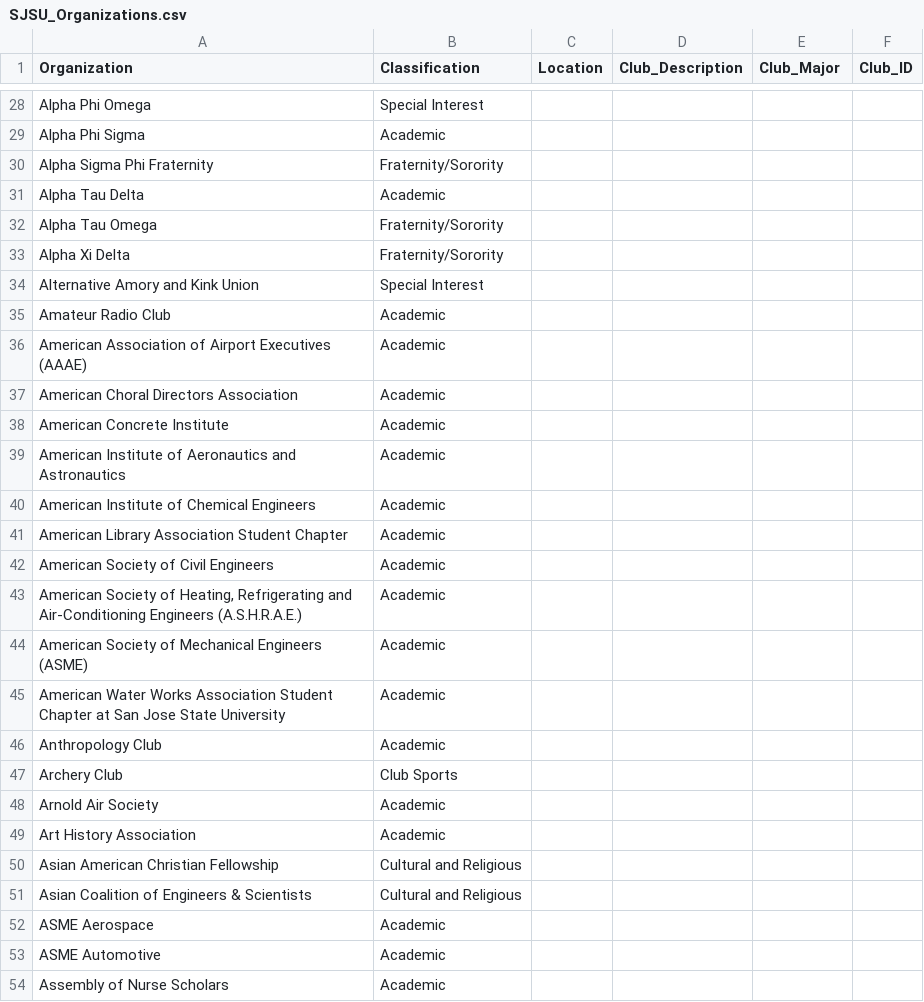
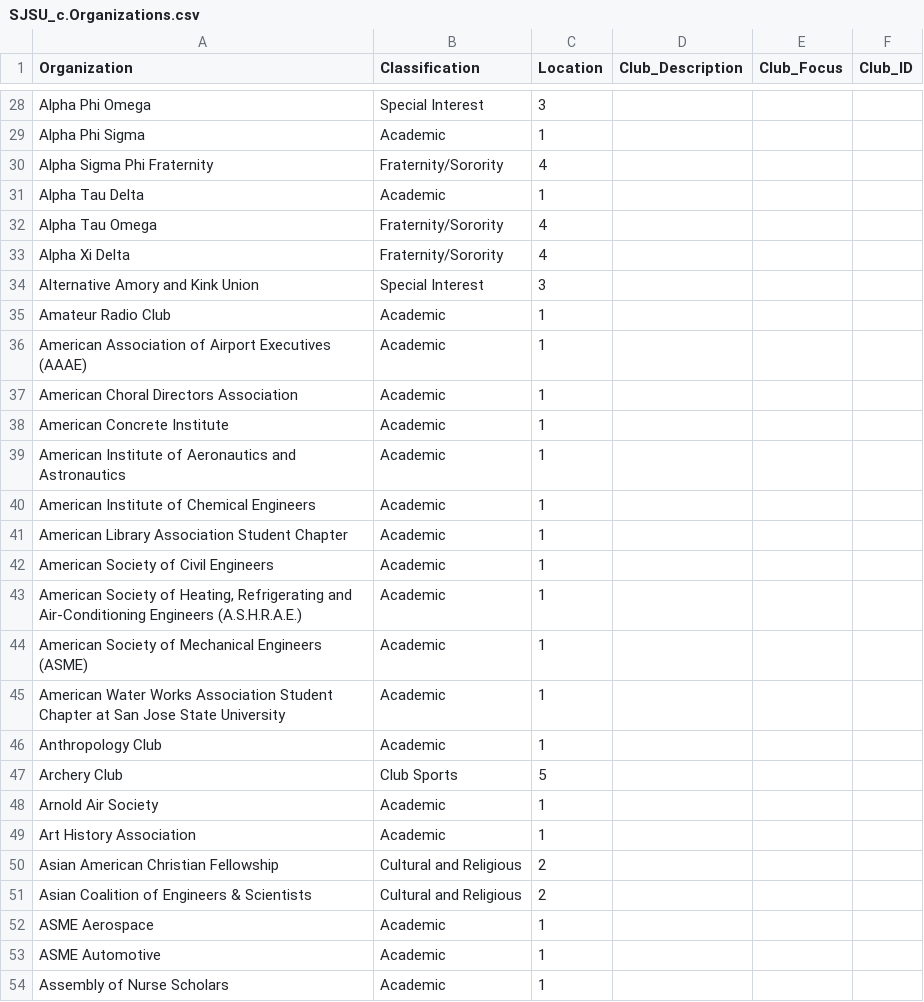
Before and after one commit to MartinTirtawisata/Project-BUS-92, a CSV file: SJSU_c.Organizations.csv (was SJSU_Organizations.csv), drawn as a sheet; only a part is shown, gaps mark what is left out; the diff covers the shown part only; the diff names each change by its address in the sheet, - before the commit and + after, or states it on an @@ line.

```diff
--- a/SJSU_Organizations.csv
+++ b/SJSU_c.Organizations.csv
-E1: Club_Major
+E1: Club_Focus
-C28 (Location): (empty)
+C28 (Location): 3
-C29 (Location): (empty)
+C29 (Location): 1
-C30 (Location): (empty)
+C30 (Location): 4
-C31 (Location): (empty)
+C31 (Location): 1
-C32:C33 (Location): (empty)
+C32:C33 (Location): 4
-C34 (Location): (empty)
+C34 (Location): 3
-C35:C46 (Location): (empty)
+C35:C46 (Location): 1
-C47 (Location): (empty)
+C47 (Location): 5
-C48:C49 (Location): (empty)
+C48:C49 (Location): 1
-C50:C51 (Location): (empty)
+C50:C51 (Location): 2
-C52:C54 (Location): (empty)
+C52:C54 (Location): 1
```
Also changed, not shown: 49 edited cells elsewhere in this file.
